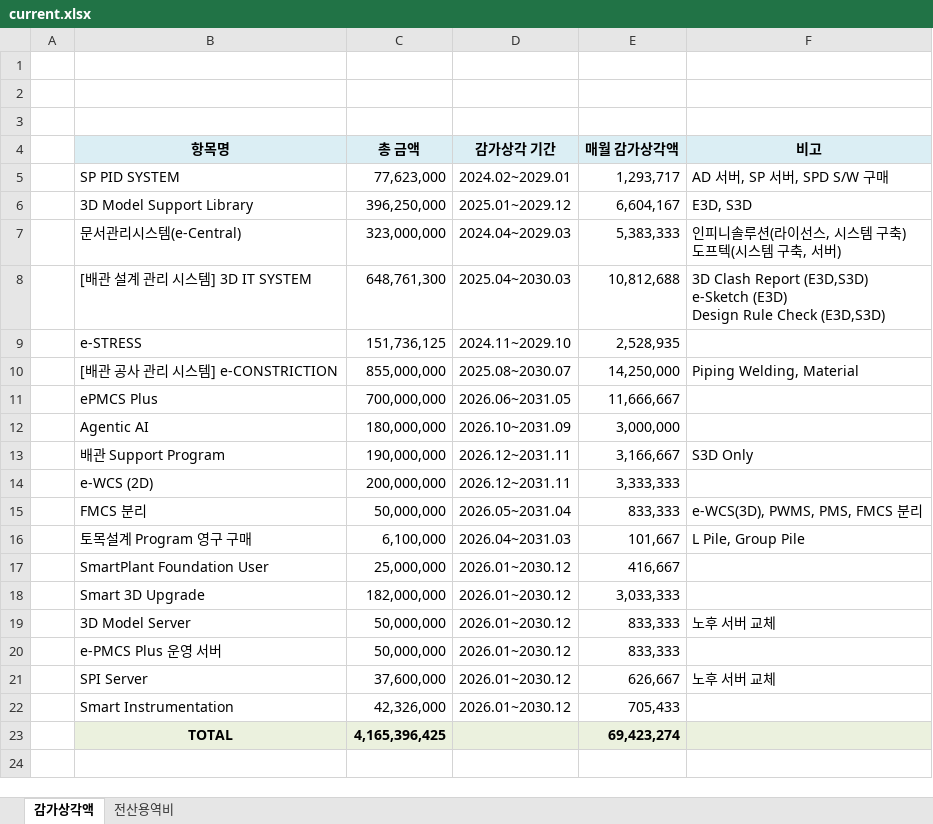
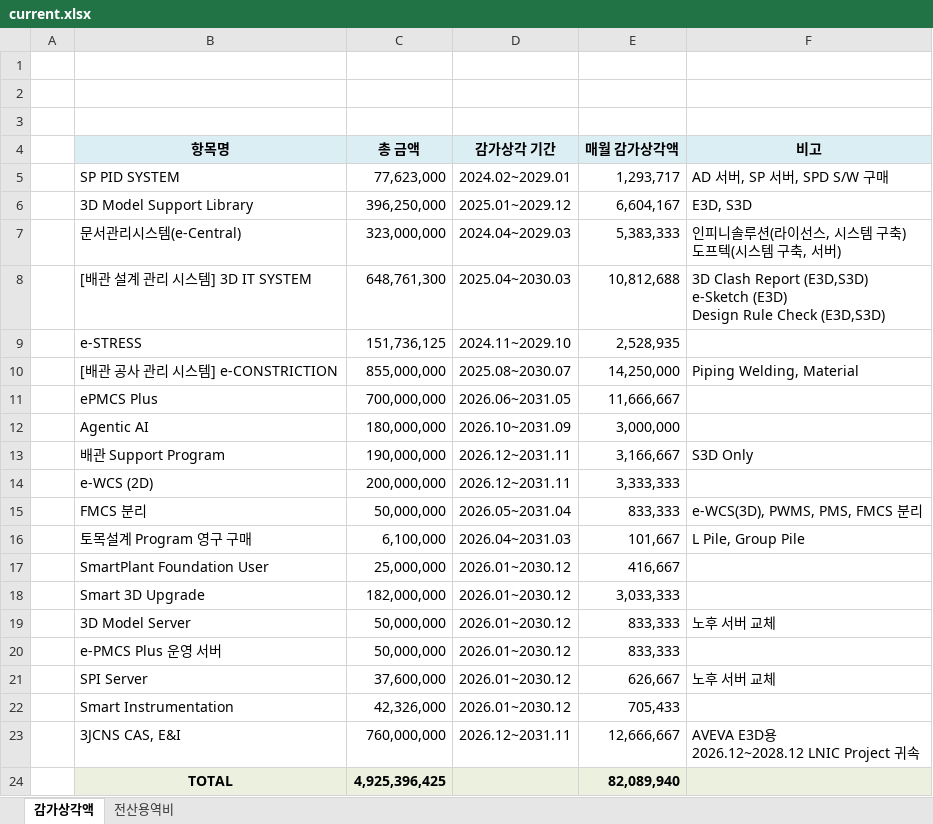
Before and after one commit to ljwk2002-creator/it-system-cost-dashboard, an Excel workbook: data/current.xlsx, sheet 감가상각액, drawn as a sheet; values as stored, in another font and other column widths than the file's, no borders; addresses are those after the commit; ↵ is a line break in a cell; the diff names each change by its address in the sheet, - before the commit and + after, or states it on an @@ line.

```diff
--- a/data/current.xlsx (sheet 감가상각액)
+++ b/data/current.xlsx (sheet 감가상각액)
+row 23:  | 3JCNS CAS, E&I | 760,000,000 | 2026.12~2031.11 | 12,666,667 | AVEVA E3D용 ↵ 2026.12~2028.12 LNIC Project 귀속
-C24 (총 금액): 4,165,396,425
+C24 (총 금액): 4,925,396,425
-E24 (매월 감가상각액): 69,423,274
+E24 (매월 감가상각액): 82,089,940
```
Also changed, not shown: sheet 전산용역비, 9 other files.
